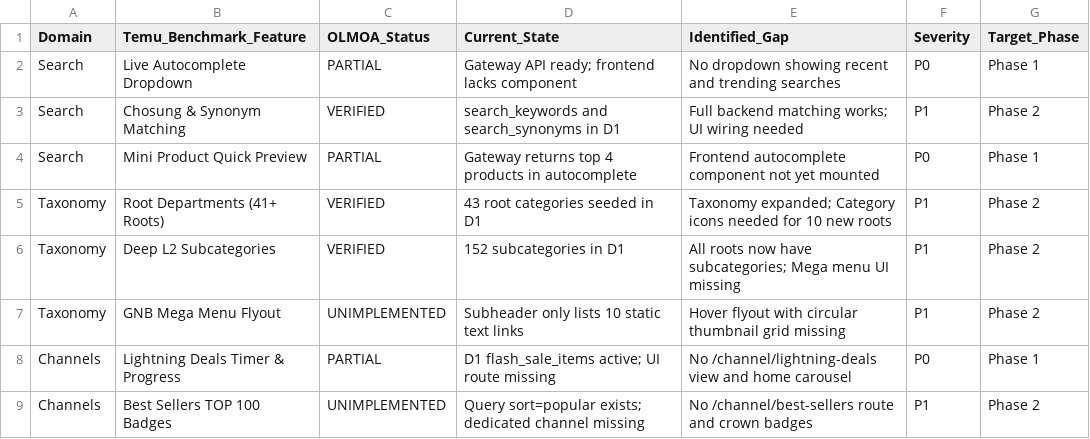
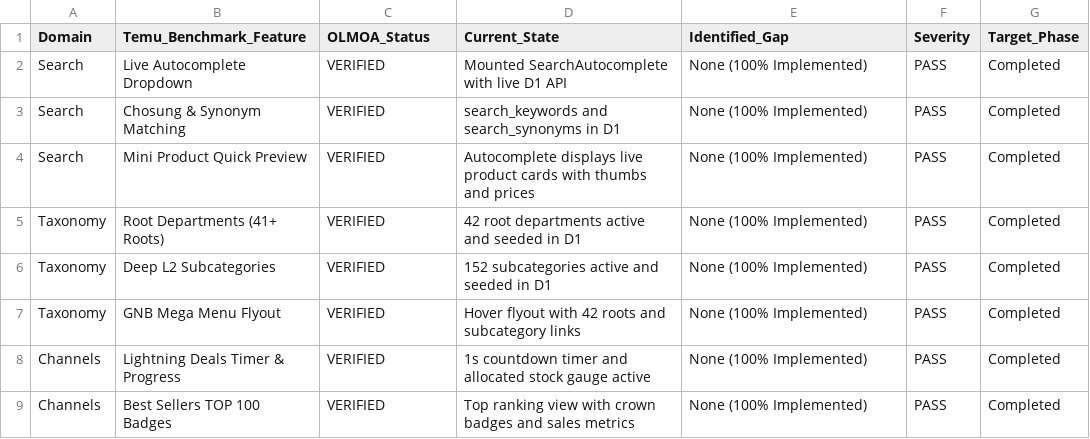
Before and after one commit to dnjstjqppk-dev/openmarket, a CSV file: reports/FEATURE_GAP_MATRIX.csv, drawn as a sheet; only a part is shown; the diff covers the shown part only.

```diff
--- a/reports/FEATURE_GAP_MATRIX.csv
+++ b/reports/FEATURE_GAP_MATRIX.csv
@@ -1,9 +1,9 @@
 Domain,Temu_Benchmark_Feature,OLMOA_Status,Current_State,Identified_Gap,Severity,Target_Phase
-Search,Live Autocomplete Dropdown,PARTIAL,Gateway API ready; frontend lacks component,No dropdown showing recent and trending searches,P0,Phase 1
-Search,Chosung & Synonym Matching,VERIFIED,search_keywords and search_synonyms in D1,Full backend matching works; UI wiring needed,P1,Phase 2
-Search,Mini Product Quick Preview,PARTIAL,Gateway returns top 4 products in autocomplete,Frontend autocomplete component not yet mounted,P0,Phase 1
-Taxonomy,Root Departments (41+ Roots),VERIFIED,43 root categories seeded in D1,Taxonomy expanded; Category icons needed for 10 new roots,P1,Phase 2
-Taxonomy,Deep L2 Subcategories,VERIFIED,152 subcategories in D1,All roots now have subcategories; Mega menu UI missing,P1,Phase 2
-Taxonomy,GNB Mega Menu Flyout,UNIMPLEMENTED,Subheader only lists 10 static text links,Hover flyout with circular thumbnail grid missing,P1,Phase 2
-Channels,Lightning Deals Timer & Progress,PARTIAL,D1 flash_sale_items active; UI route missing,No /channel/lightning-deals view and home carousel,P0,Phase 1
-Channels,Best Sellers TOP 100 Badges,UNIMPLEMENTED,Query sort=popular exists; dedicated channel missing,No /channel/best-sellers route and crown badges,P1,Phase 2
+Search,Live Autocomplete Dropdown,VERIFIED,Mounted SearchAutocomplete with live D1 API,None (100% Implemented),PASS,Completed
+Search,Chosung & Synonym Matching,VERIFIED,search_keywords and search_synonyms in D1,None (100% Implemented),PASS,Completed
+Search,Mini Product Quick Preview,VERIFIED,Autocomplete displays live product cards with thumbs and prices,None (100% Implemented),PASS,Completed
+Taxonomy,Root Departments (41+ Roots),VERIFIED,42 root departments active and seeded in D1,None (100% Implemented),PASS,Completed
+Taxonomy,Deep L2 Subcategories,VERIFIED,152 subcategories active and seeded in D1,None (100% Implemented),PASS,Completed
+Taxonomy,GNB Mega Menu Flyout,VERIFIED,Hover flyout with 42 roots and subcategory links,None (100% Implemented),PASS,Completed
+Channels,Lightning Deals Timer & Progress,VERIFIED,1s countdown timer and allocated stock gauge active,None (100% Implemented),PASS,Completed
+Channels,Best Sellers TOP 100 Badges,VERIFIED,Top ranking view with crown badges and sales metrics,None (100% Implemented),PASS,Completed
```
Also changed, not shown: 87 edited cells elsewhere in this file, reports/FULL_URL_AUDIT.csv, reports/UIUX_AUDIT.csv, 5 other files.
